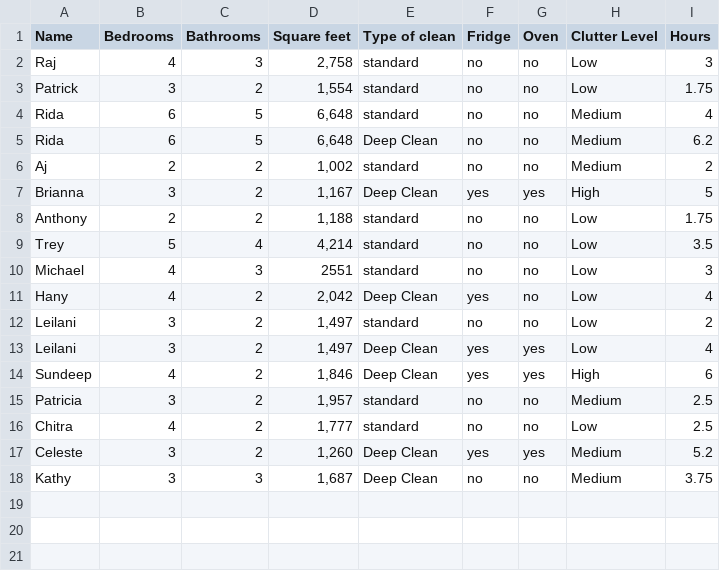
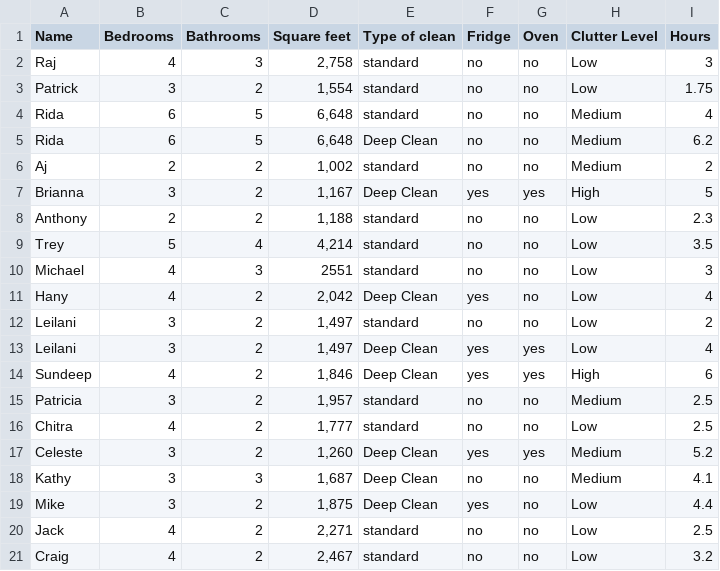
Before and after one commit to oomavera/cjtracker, a CSV file: ReferenceData/Ref1.csv, drawn as a sheet.

```diff
--- a/ReferenceData/Ref1.csv
+++ b/ReferenceData/Ref1.csv
@@ -7,3 +7,3 @@ Aj,2,2,"1,002",standard,no,no,Medium,2
 Brianna,3,2,"1,167",Deep Clean,yes,yes,High,5
-Anthony,2,2,"1,188",standard,no,no,Low,1.75
+Anthony,2,2,"1,188",standard,no,no,Low,2.3
 Trey,5,4,"4,214",standard,no,no,Low,3.5
@@ -17,2 +17,5 @@ Chitra,4,2,"1,777",standard ,no,no,Low,2.5
 Celeste,3,2,"1,260",Deep Clean,yes,yes,Medium,5.2
-Kathy,3,3,"1,687",Deep Clean,no,no,Medium,3.75
+Kathy,3,3,"1,687",Deep Clean,no,no,Medium,4.1
+Mike,3,2,"1,875",Deep Clean,yes,no,Low,4.4
+Jack,4,2,"2,271",standard,no,no,Low,2.5
+Craig,4,2,"2,467",standard,no,no,Low,3.2
```
Also changed, not shown: pricing_matrix.csv, 18 other files.
